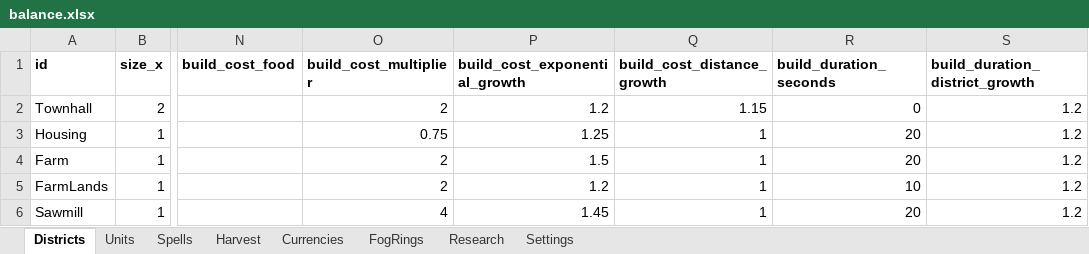
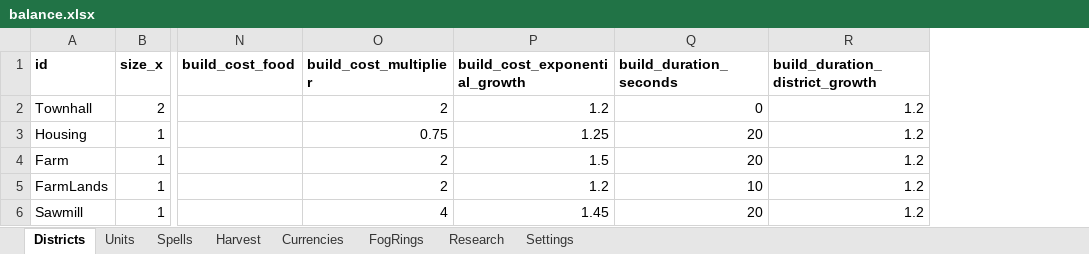
Before and after one commit to LadisCodi/kingdom, an Excel workbook: balance/balance.xlsx, sheet Districts, drawn as a sheet; only a part is shown, gaps mark what is left out; values as stored, in another font and other column widths than the file's, no borders; the diff names each change by its address in the sheet, - before the commit and + after, or states it on an @@ line.

```diff
--- a/balance/balance.xlsx (sheet Districts)
+++ b/balance/balance.xlsx (sheet Districts)
-column Q (build_cost_distance_growth), rows 2-6: 1.15 | 1 | 1 | 1 | 1
```
Also changed, not shown: 9 other files.
